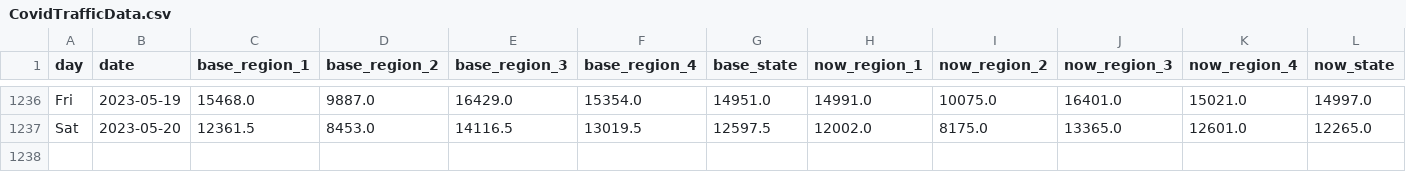
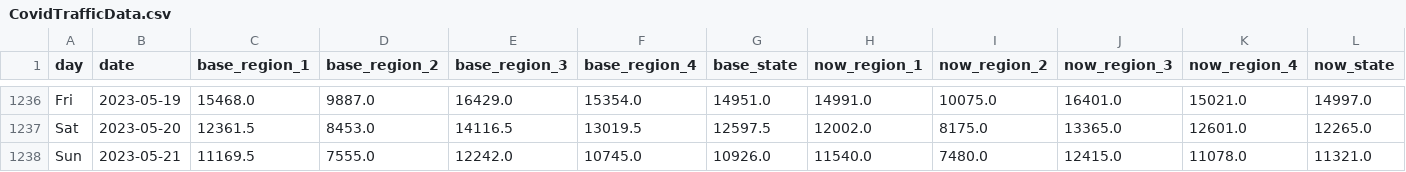
Before and after one commit to Gys19/privateData, a CSV file: CovidTrafficData.csv, drawn as a sheet; only a part is shown, gaps mark what is left out; rows hold the shown columns only; the diff names each change by its address in the sheet, - before the commit and + after, or states it on an @@ line.

Commit message:
`date`

```diff
--- a/CovidTrafficData.csv
+++ b/CovidTrafficData.csv
+row 1238: Sun | 2023-05-21 | 11169.5 | 7555.0 | 12242.0 | 10745.0 | 10926.0 | 11540.0 | 7480.0 | 12415.0 | 11078.0 | 11321.0
```
Also changed, not shown: Hourly2weeks.csv, datahealth.csv.
